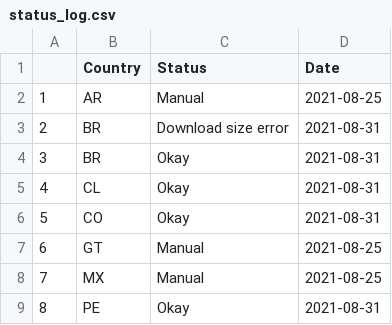
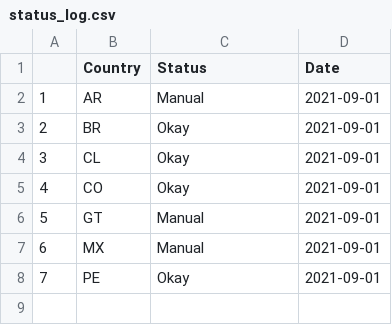
Before and after one commit to Drexel-UHC/salurbal_covid_dashboard, a CSV file: Clean/status_log.csv, drawn as a sheet; removed rows and columns are numbered as before the commit, all else as after; the diff names each change by its address in the sheet, - before the commit and + after, or states it on an @@ line.

Commit message:
Data Update - 09-01-2021

```diff
--- a/Clean/status_log.csv
+++ b/Clean/status_log.csv
-D2 (Date): 2021-08-25
+D2 (Date): 2021-09-01
-row 3: 2 | BR | Download size error | 2021-08-31
@@ column A renumbered from row 3 down @@
-D3:D5 (Date): 2021-08-31
+D3:D5 (Date): 2021-09-01
-D6:D7 (Date): 2021-08-25
+D6:D7 (Date): 2021-09-01
-D8 (Date): 2021-08-31
+D8 (Date): 2021-09-01
```
Also changed, not shown: Outputs/SALURBAL_COVID19_cumulative_cases_death.csv, Outputs/SALURBAL_COVID19_cumulative_tests_positivity.csv, 8 other files.
